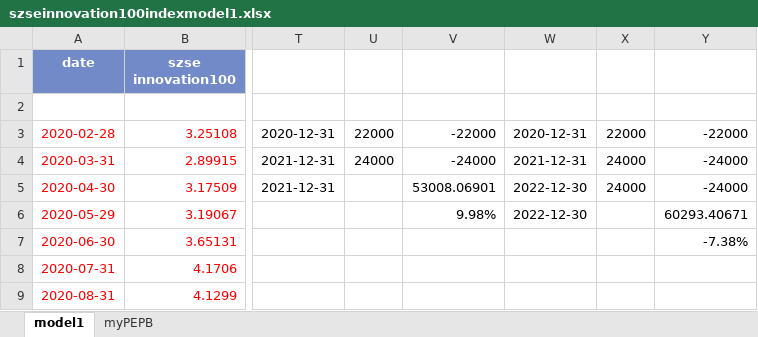
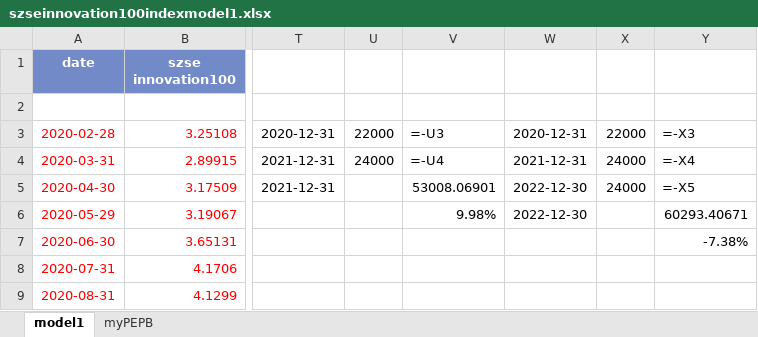
Before and after one commit to laienwei/valuationquan, an Excel workbook: lai/valuationquan/szseinnovation100index/szseinnovation100indexmodel1.xlsx, sheet model1, drawn as a sheet; only a part is shown, gaps mark what is left out; values as stored, in another font and other column widths than the file's, no borders; formulas without a stored value are shown as written; charts and pictures not drawn; the diff names each change by its address in the sheet, - before the commit and + after, or states it on an @@ line.

```diff
--- a/lai/valuationquan/szseinnovation100index/szseinnovation100indexmodel1.xlsx (sheet model1)
+++ b/lai/valuationquan/szseinnovation100index/szseinnovation100indexmodel1.xlsx (sheet model1)
-V3: -22000
+V3: =-U3
-Y3: -22000
+Y3: =-X3
-V4: -24000
+V4: =-U4
-Y4: -24000
+Y4: =-X4
-Y5: -24000
+Y5: =-X5
```
Also changed, not shown: sheet myPEPB, charts or pictures, lai/valuationquan/CNIESG300index/CNIESG300indexmodel1.xlsx, lai/valuationquan/CNIESG300index/CNIESG300indexmodel1cn.xlsx, 1 other file.
